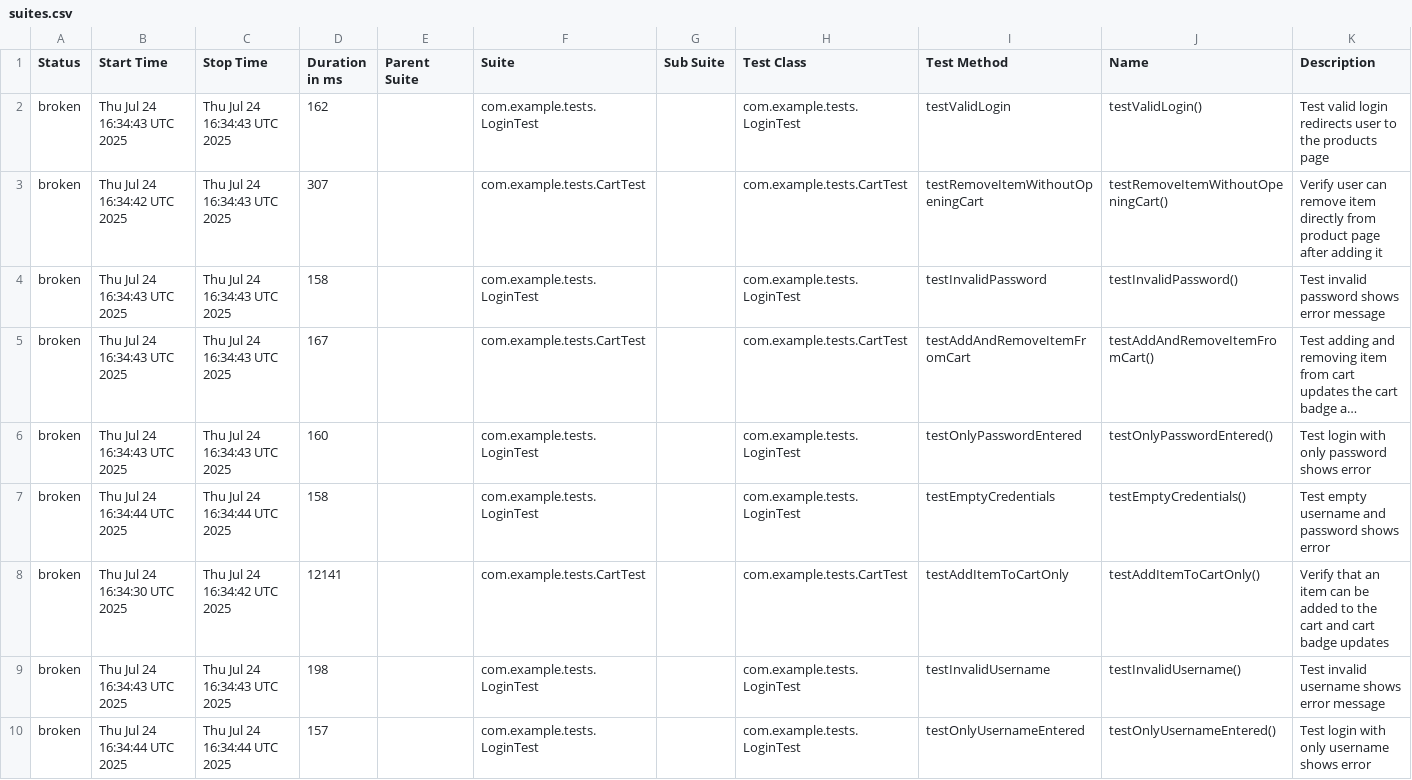
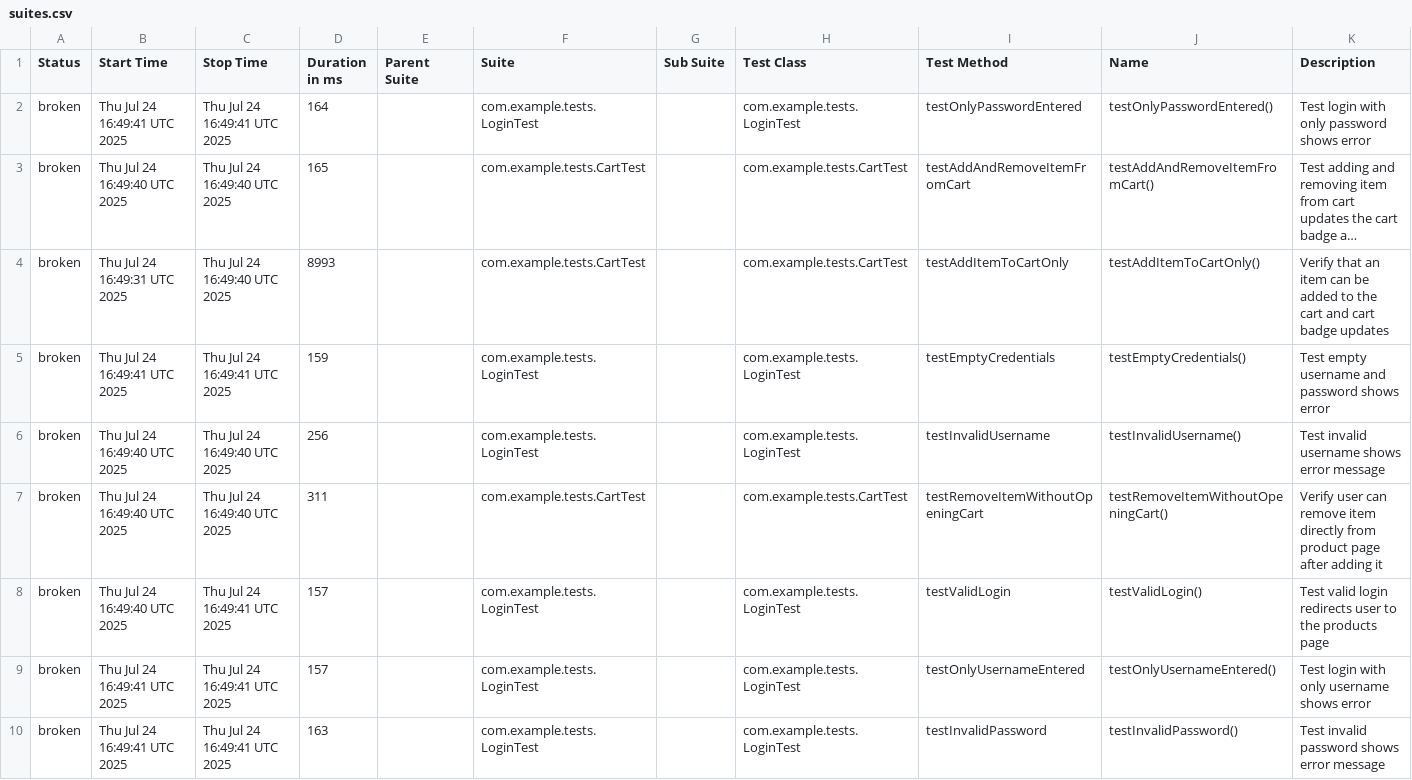
Before and after one commit to NanaQuaci/Advanced-Week8-UI, a CSV file: data/suites.csv, drawn as a sheet; long unchanged cells end in …; removed rows and columns are numbered as before the commit, all else as after; the diff names each change by its address in the sheet, - before the commit and + after, or states it on an @@ line.

```diff
--- a/data/suites.csv
+++ b/data/suites.csv
-row 2: broken | Thu Jul 24 16:34:43 UTC 2025 | Thu Jul 24 16:34:43 UTC 2025 | 162 |  | com.example.tests.LoginTest |  | com.example.tests.LoginTest | testValidLogin | testValidLogin() | Test valid login redirects user to the products page
-row 3: broken | Thu Jul 24 16:34:42 UTC 2025 | Thu Jul 24 16:34:43 UTC 2025 | 307 |  | com.example.tests.CartTest |  | com.example.tests.CartTest | testRemoveItemWithoutOpeningCart | testRemoveItemWithoutOpeningCart() | Verify user can remove item directly from product page after adding it
-B2 (Start Time): Thu Jul 24 16:34:43 UTC 2025
+B2 (Start Time): Thu Jul 24 16:49:41 UTC 2025
-C2 (Stop Time): Thu Jul 24 16:34:43 UTC 2025
+C2 (Stop Time): Thu Jul 24 16:49:41 UTC 2025
-D2 (Duration in ms): 158
+D2 (Duration in ms): 164
-I2 (Test Method): testInvalidPassword
+I2 (Test Method): testOnlyPasswordEntered
-J2 (Name): testInvalidPassword()
+J2 (Name): testOnlyPasswordEntered()
-K2 (Description): Test invalid password shows error message
+K2 (Description): Test login with only password shows error
-B3 (Start Time): Thu Jul 24 16:34:43 UTC 2025
+B3 (Start Time): Thu Jul 24 16:49:40 UTC 2025
-C3:C4 (Stop Time): Thu Jul 24 16:34:43 UTC 2025
+C3:C4 (Stop Time): Thu Jul 24 16:49:40 UTC 2025
-D3 (Duration in ms): 167
+D3 (Duration in ms): 165
-B4 (Start Time): Thu Jul 24 16:34:43 UTC 2025
+B4 (Start Time): Thu Jul 24 16:49:31 UTC 2025
-D4 (Duration in ms): 160
+D4 (Duration in ms): 8993
-F4 (Suite): com.example.tests.LoginTest
+F4 (Suite): com.example.tests.CartTest
-H4 (Test Class): com.example.tests.LoginTest
+H4 (Test Class): com.example.tests.CartTest
-I4 (Test Method): testOnlyPasswordEntered
+I4 (Test Method): testAddItemToCartOnly
-J4 (Name): testOnlyPasswordEntered()
+J4 (Name): testAddItemToCartOnly()
-K4 (Description): Test login with only password shows error
+K4 (Description): Verify that an item can be added to the cart and cart badge updates
-B5 (Start Time): Thu Jul 24 16:34:44 UTC 2025
+B5 (Start Time): Thu Jul 24 16:49:41 UTC 2025
-C5 (Stop Time): Thu Jul 24 16:34:44 UTC 2025
+C5 (Stop Time): Thu Jul 24 16:49:41 UTC 2025
-D5 (Duration in ms): 158
+D5 (Duration in ms): 159
+row 6: broken | Thu Jul 24 16:49:40 UTC 2025 | Thu Jul 24 16:49:40 UTC 2025 | 256 |  | com.example.tests.LoginTest |  | com.example.tests.LoginTest | testInvalidUsername | testInvalidUsername() | Test invalid username shows error message
-B7 (Start Time): Thu Jul 24 16:34:30 UTC 2025
+B7 (Start Time): Thu Jul 24 16:49:40 UTC 2025
-C7 (Stop Time): Thu Jul 24 16:34:42 UTC 2025
+C7 (Stop Time): Thu Jul 24 16:49:40 UTC 2025
-D7 (Duration in ms): 12141
+D7 (Duration in ms): 311
-I7 (Test Method): testAddItemToCartOnly
+I7 (Test Method): testRemoveItemWithoutOpeningCart
-J7 (Name): testAddItemToCartOnly()
+J7 (Name): testRemoveItemWithoutOpeningCart()
-K7 (Description): Verify that an item can be added to the cart and cart badge updates
+K7 (Description): Verify user can remove item directly from product page after adding it
-B8 (Start Time): Thu Jul 24 16:34:43 UTC 2025
+B8 (Start Time): Thu Jul 24 16:49:40 UTC 2025
-C8 (Stop Time): Thu Jul 24 16:34:43 UTC 2025
+C8 (Stop Time): Thu Jul 24 16:49:41 UTC 2025
-D8 (Duration in ms): 198
+D8 (Duration in ms): 157
-I8 (Test Method): testInvalidUsername
+I8 (Test Method): testValidLogin
-J8 (Name): testInvalidUsername()
+J8 (Name): testValidLogin()
-K8 (Description): Test invalid username shows error message
+K8 (Description): Test valid login redirects user to the products page
-B9 (Start Time): Thu Jul 24 16:34:44 UTC 2025
+B9 (Start Time): Thu Jul 24 16:49:41 UTC 2025
-C9 (Stop Time): Thu Jul 24 16:34:44 UTC 2025
+C9 (Stop Time): Thu Jul 24 16:49:41 UTC 2025
+row 10: broken | Thu Jul 24 16:49:41 UTC 2025 | Thu Jul 24 16:49:41 UTC 2025 | 163 |  | com.example.tests.LoginTest |  | com.example.tests.LoginTest | testInvalidPassword | testInvalidPassword() | Test invalid password shows error message
```
Also changed, not shown: data/behaviors.csv, 33 other files.
